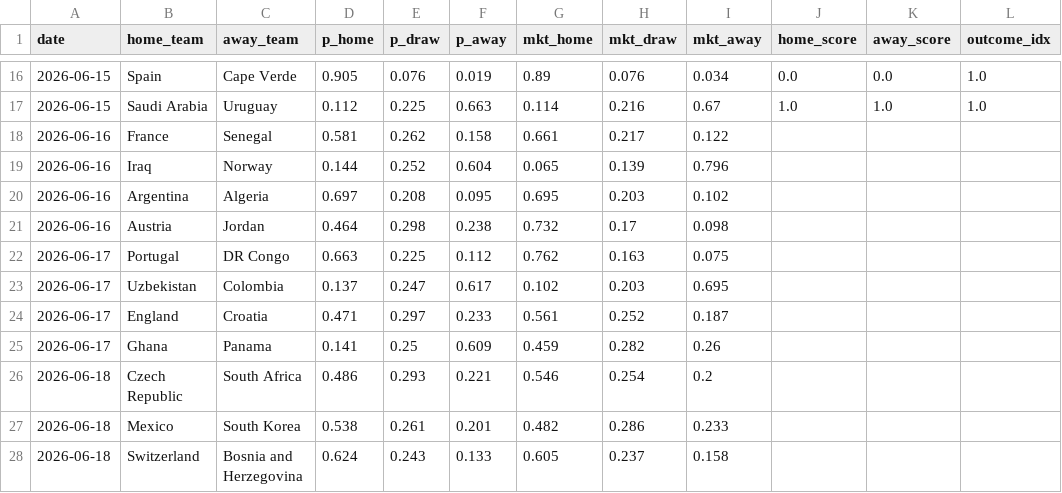
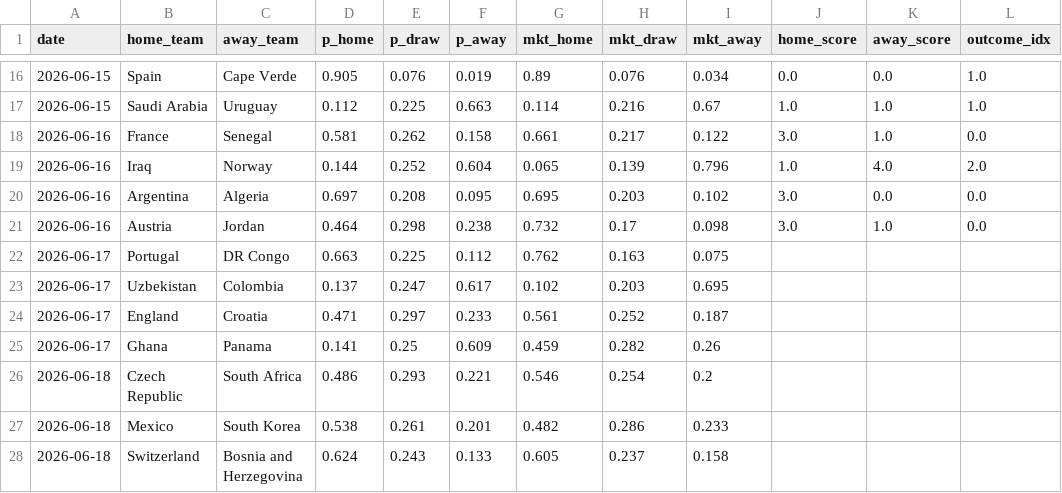
Before and after one commit to dorbarda/worldcup2026mode, a CSV file: data/external/wc2026_forward_log.csv, drawn as a sheet; only a part is shown, gaps mark what is left out.

```diff
--- a/data/external/wc2026_forward_log.csv
+++ b/data/external/wc2026_forward_log.csv
@@ -17,6 +17,6 @@ date,home_team,away_team,p_home,p_draw,p_away,mkt_home,mkt_draw,mkt_away,home_sc
 2026-06-15,Saudi Arabia,Uruguay,0.112,0.225,0.663,0.114,0.216,0.67,1.0,1.0,1.0
-2026-06-16,France,Senegal,0.581,0.262,0.158,0.661,0.217,0.122,,,
-2026-06-16,Iraq,Norway,0.144,0.252,0.604,0.065,0.139,0.796,,,
-2026-06-16,Argentina,Algeria,0.697,0.208,0.095,0.695,0.203,0.102,,,
-2026-06-16,Austria,Jordan,0.464,0.298,0.238,0.732,0.17,0.098,,,
+2026-06-16,France,Senegal,0.581,0.262,0.158,0.661,0.217,0.122,3.0,1.0,0.0
+2026-06-16,Iraq,Norway,0.144,0.252,0.604,0.065,0.139,0.796,1.0,4.0,2.0
+2026-06-16,Argentina,Algeria,0.697,0.208,0.095,0.695,0.203,0.102,3.0,0.0,0.0
+2026-06-16,Austria,Jordan,0.464,0.298,0.238,0.732,0.17,0.098,3.0,1.0,0.0
 2026-06-17,Portugal,DR Congo,0.663,0.225,0.112,0.762,0.163,0.075,,,
```
Also changed, not shown: data/external/wc2026_results.csv, reports/wc2026_predictions.csv, 3 other files.
